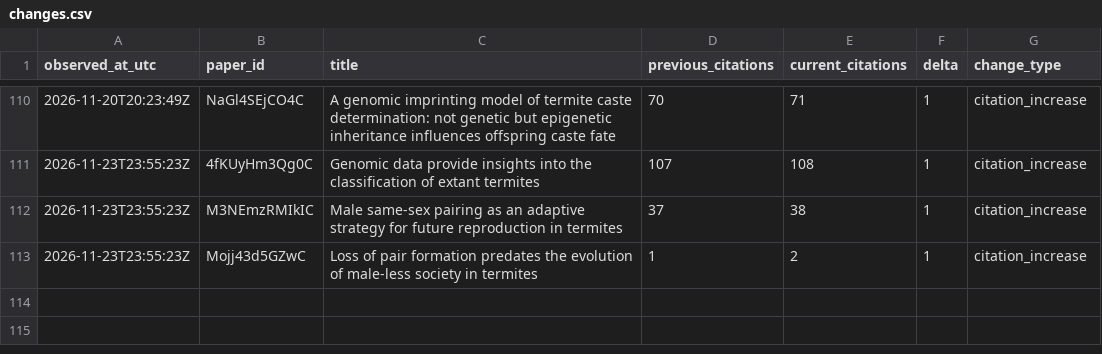
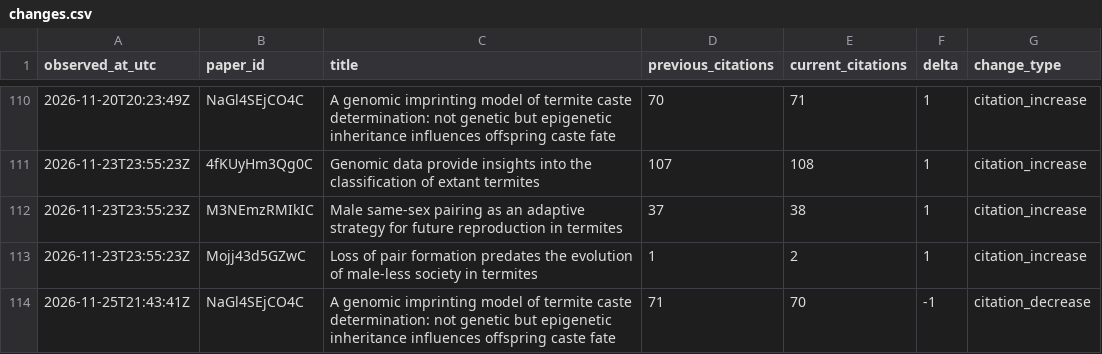
Before and after one commit to nobuaki-mzmt/scholar-history, a CSV file: data/changes.csv, drawn as a sheet; only a part is shown, gaps mark what is left out.

```diff
--- a/data/changes.csv
+++ b/data/changes.csv
@@ -113 +113,2 @@ observed_at_utc,paper_id,title,previous_citations,current_citations,delta,change
 2026-11-23T23:55:23Z,Mojj43d5GZwC,Loss of pair formation predates the evolution of male-less society in termites,1,2,1,citation_increase
+2026-11-25T21:43:41Z,NaGl4SEjCO4C,A genomic imprinting model of termite caste determination: not genetic but epigenetic inheritance influences offspring caste fate,71,70,-1,citation_decrease
```
Also changed, not shown: data/metrics.csv, reports/forecast_models.csv, 7 other files.
